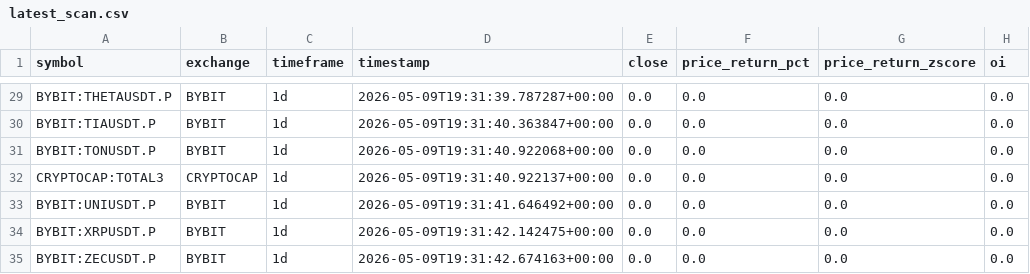
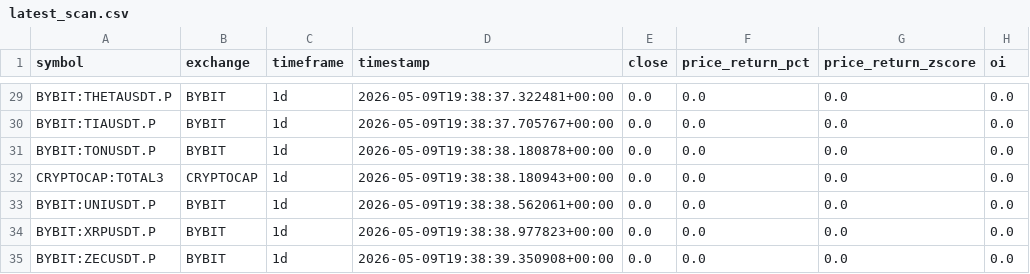
Before and after one commit to masiaroa/crypto-pump-detector, a CSV file: data/latest_scan.csv, drawn as a sheet; only a part is shown, gaps mark what is left out; the diff covers the shown part only; the diff names each change by its address in the sheet, - before the commit and + after, or states it on an @@ line.

```diff
--- a/data/latest_scan.csv
+++ b/data/latest_scan.csv
-D29 (timestamp): 2026-05-09T19:31:39.787287+00:00
+D29 (timestamp): 2026-05-09T19:38:37.322481+00:00
-D30 (timestamp): 2026-05-09T19:31:40.363847+00:00
+D30 (timestamp): 2026-05-09T19:38:37.705767+00:00
-D31 (timestamp): 2026-05-09T19:31:40.922068+00:00
+D31 (timestamp): 2026-05-09T19:38:38.180878+00:00
-D32 (timestamp): 2026-05-09T19:31:40.922137+00:00
+D32 (timestamp): 2026-05-09T19:38:38.180943+00:00
-D33 (timestamp): 2026-05-09T19:31:41.646492+00:00
+D33 (timestamp): 2026-05-09T19:38:38.562061+00:00
-D34 (timestamp): 2026-05-09T19:31:42.142475+00:00
+D34 (timestamp): 2026-05-09T19:38:38.977823+00:00
-D35 (timestamp): 2026-05-09T19:31:42.674163+00:00
+D35 (timestamp): 2026-05-09T19:38:39.350908+00:00
```
Also changed, not shown: 27 edited cells elsewhere in this file, 1 other file.
